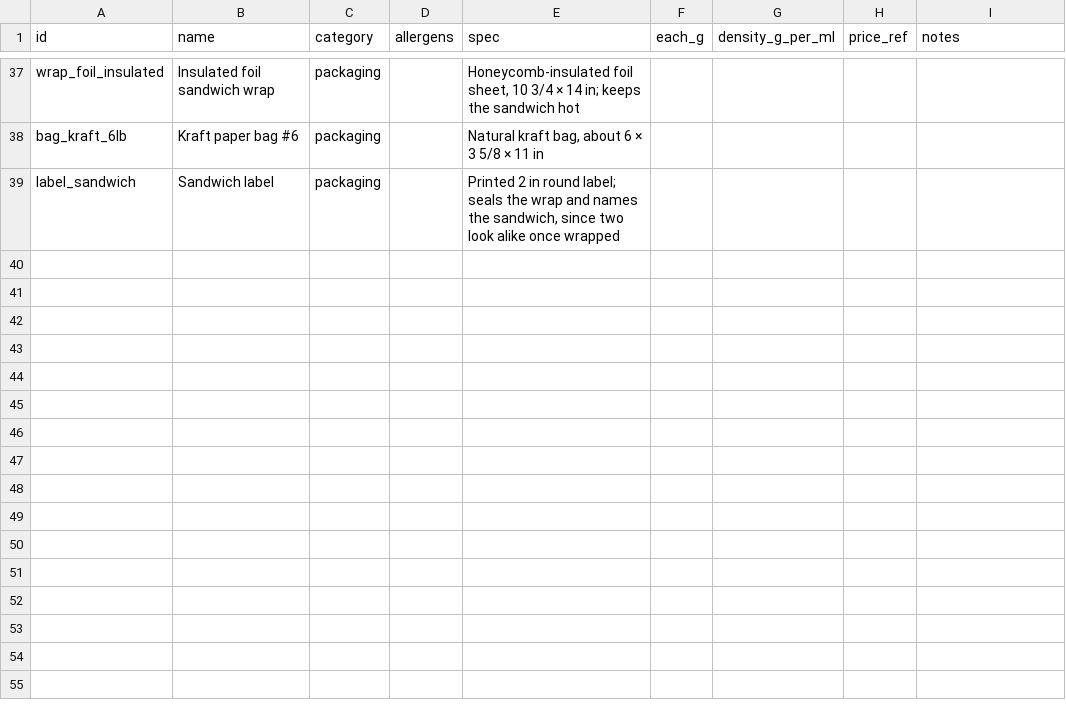
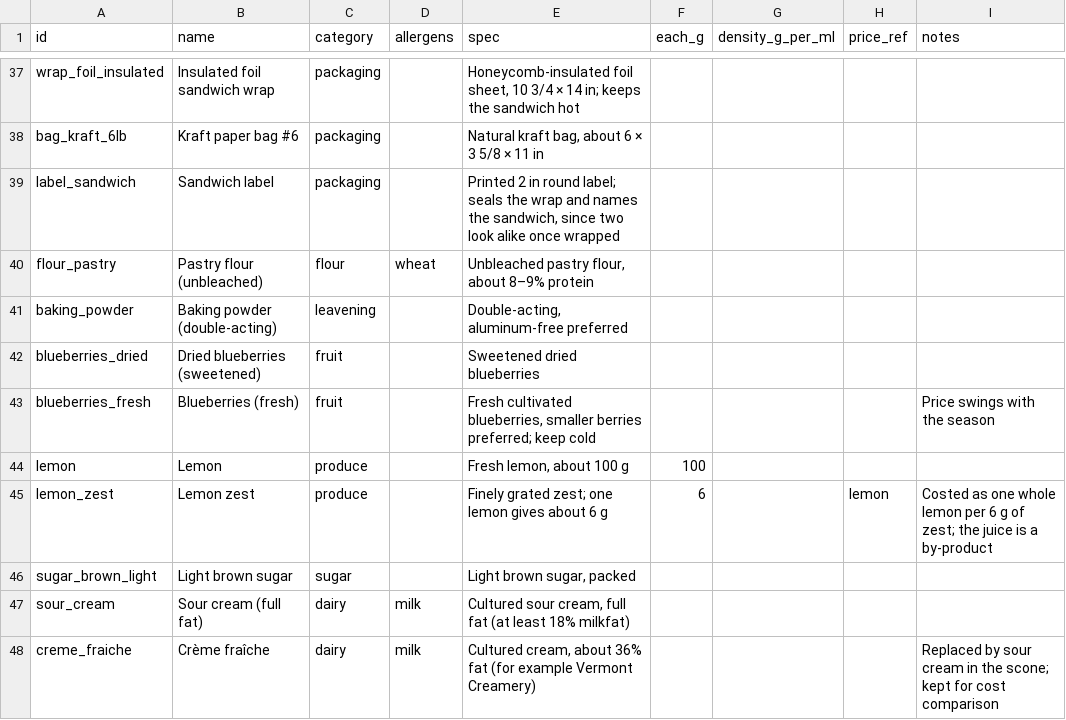
Before and after one commit to JPMCodes/BostonBakery, a CSV file: db/ingredients.csv, drawn as a sheet; only a part is shown, gaps mark what is left out; the diff names each change by its address in the sheet, - before the commit and + after, or states it on an @@ line.

```diff
--- a/db/ingredients.csv
+++ b/db/ingredients.csv
+row 40: flour_pastry | Pastry flour (unbleached) | flour | wheat | Unbleached pastry flour, about 8–9% protein
+row 41: baking_powder | Baking powder (double-acting) | leavening |  | Double-acting, aluminum-free preferred
+row 42: blueberries_dried | Dried blueberries (sweetened) | fruit |  | Sweetened dried blueberries
+row 43: blueberries_fresh | Blueberries (fresh) | fruit |  | Fresh cultivated blueberries, smaller berries preferred; keep cold |  |  |  | Price swings with the season
+row 44: lemon | Lemon | produce |  | Fresh lemon, about 100 g | 100
+row 45: lemon_zest | Lemon zest | produce |  | Finely grated zest; one lemon gives about 6 g | 6 |  | lemon | Costed as one whole lemon per 6 g of zest; the juice is a by-product
+row 46: sugar_brown_light | Light brown sugar | sugar |  | Light brown sugar, packed
+row 47: sour_cream | Sour cream (full fat) | dairy | milk | Cultured sour cream, full fat (at least 18% milkfat)
+row 48: creme_fraiche | Crème fraîche | dairy | milk | Cultured cream, about 36% fat (for example Vermont Creamery) |  |  |  | Replaced by sour cream in the scone; kept for cost comparison
```
Also changed, not shown: db/ingredient_prices.csv, 7 other files.
